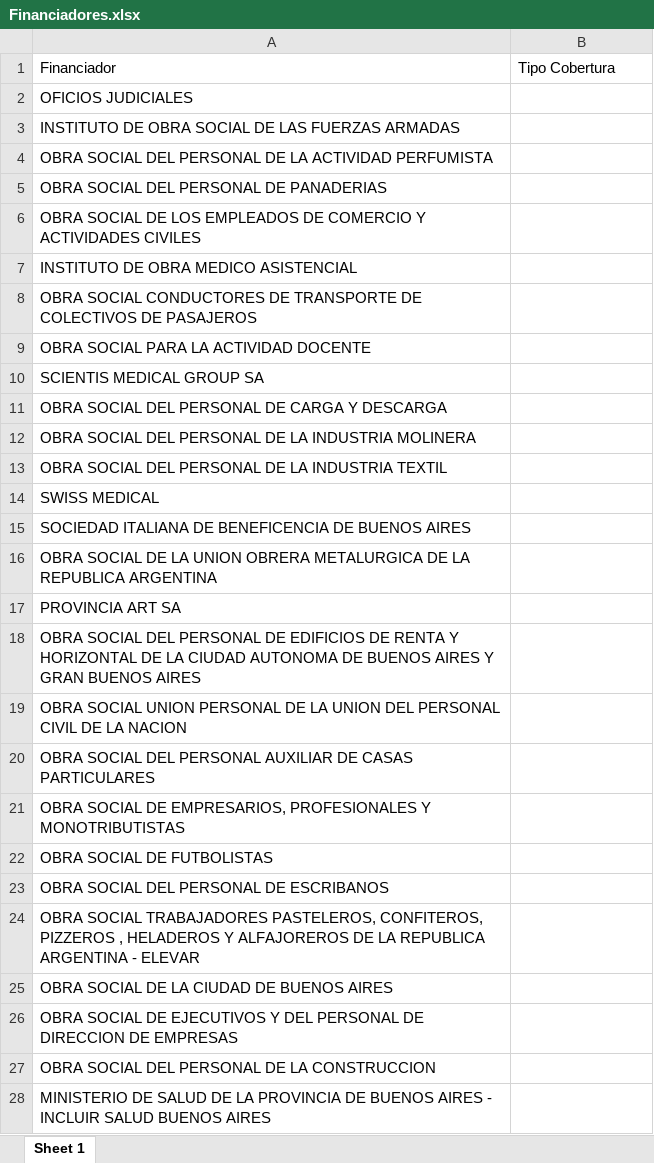
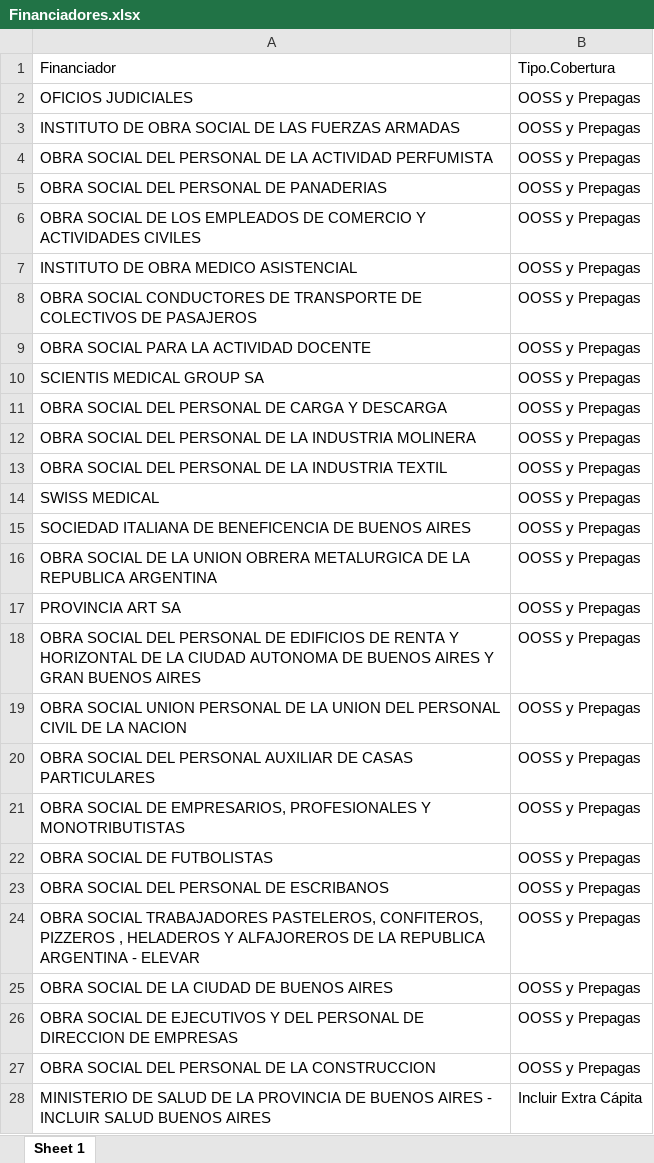
Before and after one commit to ivanachen1/FACOEP, an Excel workbook: DBA/Reportes BI/2021/Facturación/Nuevo Informe CRG/Financiadores.xlsx, sheet Sheet 1, drawn as a sheet; only a part is shown; values as stored, in another font and other column widths than the file's, no borders; the diff covers the shown part only; the diff names each change by its address in the sheet, - before the commit and + after, or states it on an @@ line.

```diff
--- a/DBA/Reportes BI/2021/Facturación/Nuevo Informe CRG/Financiadores.xlsx (sheet Sheet 1)
+++ b/DBA/Reportes BI/2021/Facturación/Nuevo Informe CRG/Financiadores.xlsx (sheet Sheet 1)
-B1: Tipo Cobertura
+B1: Tipo.Cobertura
-B2:B27: (empty)
+B2:B27: OOSS y Prepagas
-B28: (empty)
+B28: Incluir Extra Cápita
```
Also changed, not shown: 307 edited cells elsewhere in this sheet, DBA/Reportes BI/2021/Facturación/EfectoresObjetivos.xlsx, DBA/Reportes BI/2021/Facturación/EfectoresObjetivosNew.xlsx, 2 other files.
